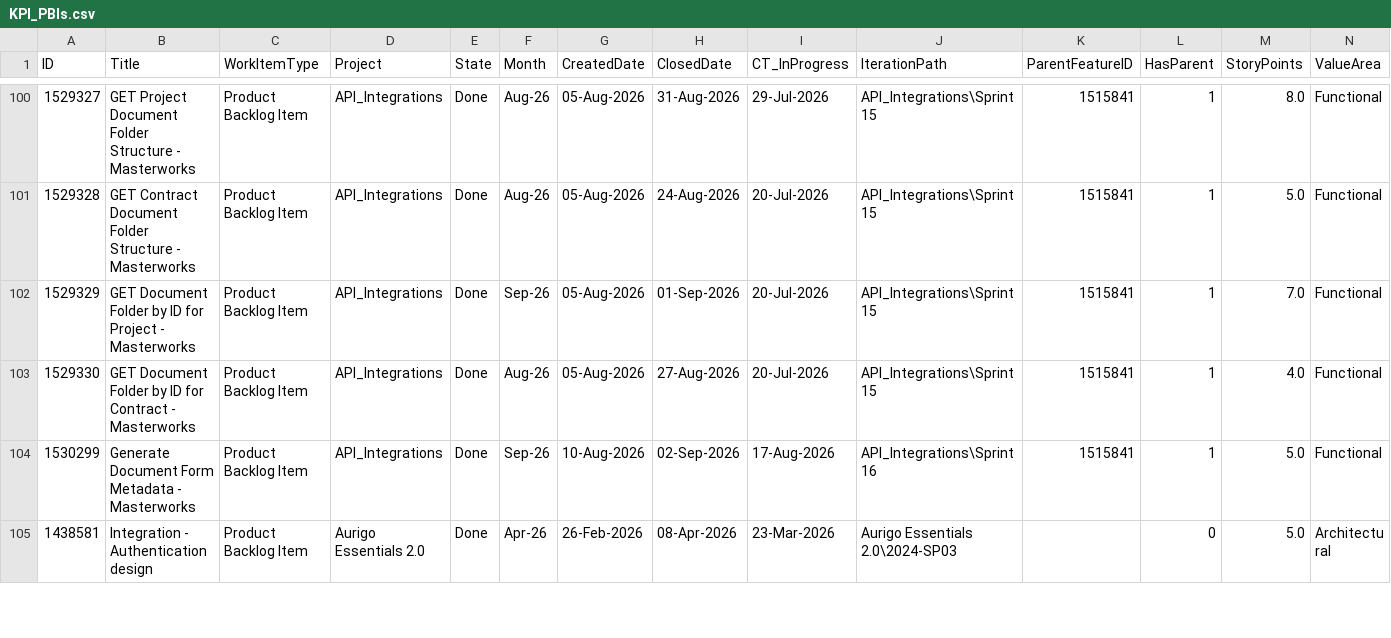
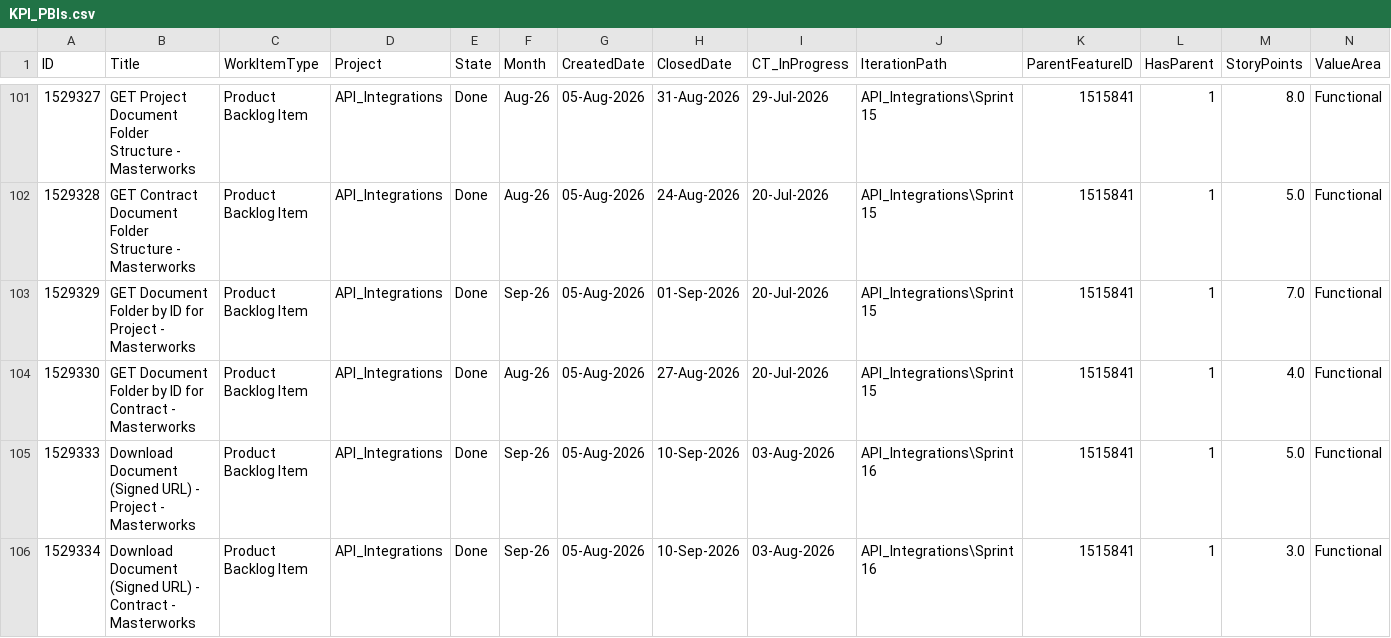
Before and after one commit to manishwali/Experiment, a CSV file: KPI_PBIs.csv, drawn as a sheet; only a part is shown, gaps mark what is left out; the shorter side is filled out with more unchanged rows; rows hold the shown columns only; the diff covers the shown part only; the diff names each change by its address in the sheet, - before the commit and + after, or states it on an @@ line.

```diff
--- a/KPI_PBIs.csv
+++ b/KPI_PBIs.csv
+row 105: 1529333 | Download Document (Signed URL) - Project - Masterworks | Product Backlog Item | API_Integrations | Done | Sep-26 | 05-Aug-2026 | 10-Sep-2026 | 03-Aug-2026 | API_Integrations\Sprint 16 | 1515841 | 1 | 5.0 | Functional
+row 106: 1529334 | Download Document (Signed URL) - Contract - Masterworks | Product Backlog Item | API_Integrations | Done | Sep-26 | 05-Aug-2026 | 10-Sep-2026 | 03-Aug-2026 | API_Integrations\Sprint 16 | 1515841 | 1 | 3.0 | Functional
```
Also changed, not shown: 5 added rows elsewhere in this file, KPI_Bugs.csv.
